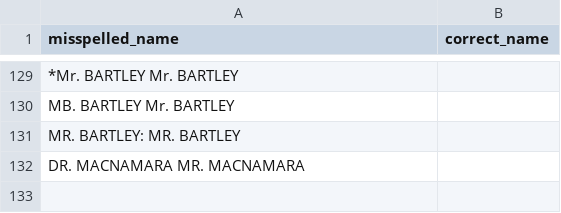
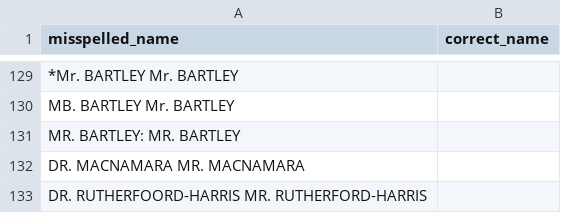
Before and after one commit to stephbuon/hansard-speakers, a TSV file: data/misspelled_given_names.tsv, drawn as a sheet; only a part is shown, gaps mark what is left out.

```diff
--- a/data/misspelled_given_names.tsv
+++ b/data/misspelled_given_names.tsv
@@ -132 +132,2 @@ MR. BARTLEY:    MR. BARTLEY
 DR. MACNAMARA   MR. MACNAMARA
+DR. RUTHERFOORD-HARRIS  MR. RUTHERFORD-HARRIS
```
Also changed, not shown: data/mps.csv.
